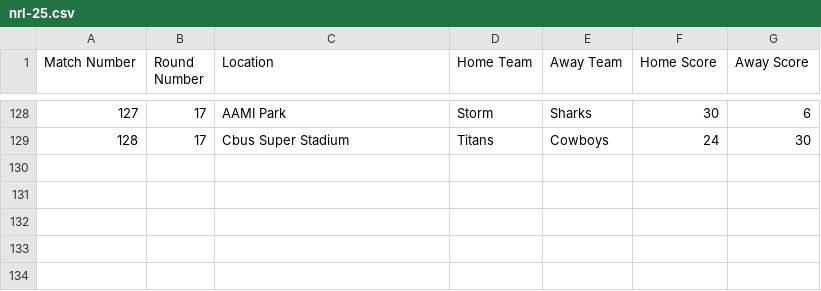
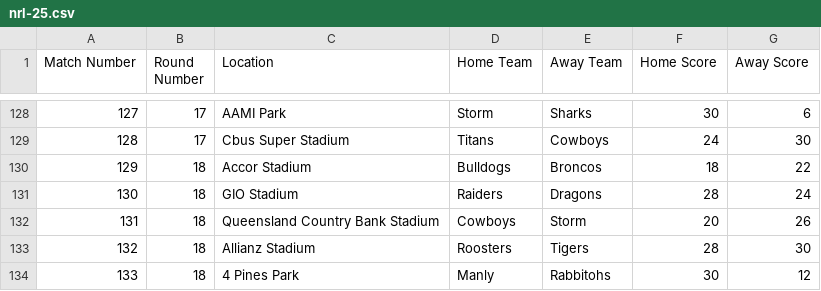
Before and after one commit to BroncosSabres/BSmachine, a CSV file: data/nrl-25.csv, drawn as a sheet; only a part is shown, gaps mark what is left out; the diff names each change by its address in the sheet, - before the commit and + after, or states it on an @@ line.

```diff
--- a/data/nrl-25.csv
+++ b/data/nrl-25.csv
+row 130: 129 | 18 | Accor Stadium | Bulldogs | Broncos | 18 | 22
+row 131: 130 | 18 | GIO Stadium | Raiders | Dragons | 28 | 24
+row 132: 131 | 18 | Queensland Country Bank Stadium | Cowboys | Storm | 20 | 26
+row 133: 132 | 18 | Allianz Stadium | Roosters | Tigers | 28 | 30
+row 134: 133 | 18 | 4 Pines Park | Manly | Rabbitohs | 30 | 12
```
Also changed, not shown: data/nrl-2sim-2025.csv, 9 other files.
